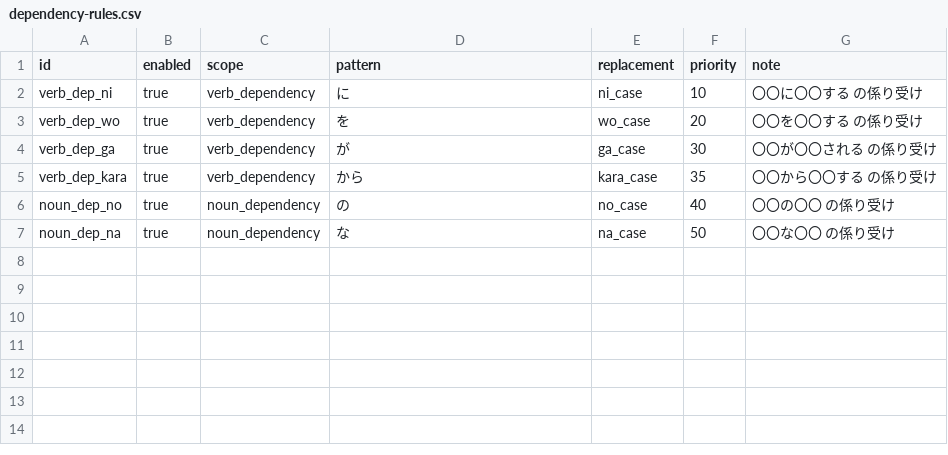
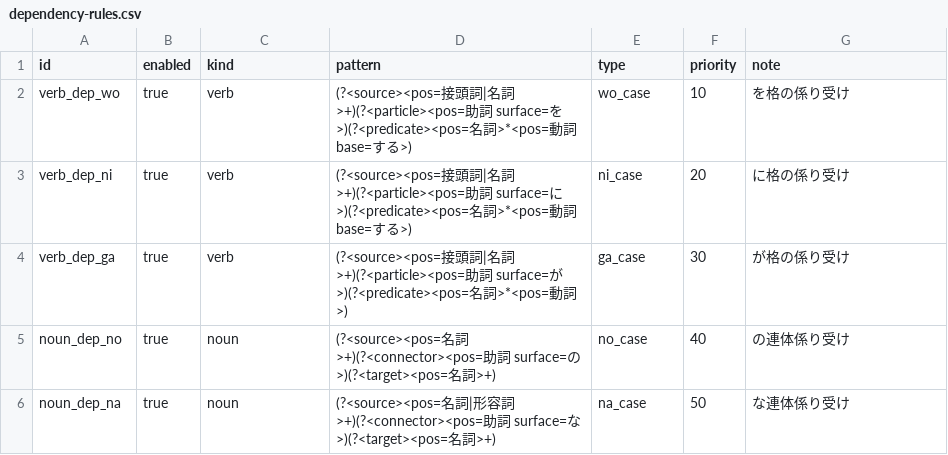
Before and after one commit to 175ai/hitode, a CSV file: config/postprocess/dependency-rules.csv, drawn as a sheet.

```diff
--- a/config/postprocess/dependency-rules.csv
+++ b/config/postprocess/dependency-rules.csv
@@ -1,7 +1,6 @@
-id,enabled,scope,pattern,replacement,priority,note
-verb_dep_ni,true,verb_dependency,に,ni_case,10,〇〇に〇〇する の係り受け
-verb_dep_wo,true,verb_dependency,を,wo_case,20,〇〇を〇〇する の係り受け
-verb_dep_ga,true,verb_dependency,が,ga_case,30,〇〇が〇〇される の係り受け
-verb_dep_kara,true,verb_dependency,から,kara_case,35,〇〇から〇〇する の係り受け
-noun_dep_no,true,noun_dependency,の,no_case,40,〇〇の〇〇 の係り受け
-noun_dep_na,true,noun_dependency,な,na_case,50,〇〇な〇〇 の係り受け
+id,enabled,kind,pattern,type,priority,note
+verb_dep_wo,true,verb,(?<source><pos=接頭詞|名詞>+)(?<particle><pos=助詞 surface=を>)(?<predicate><pos=名詞>*<pos=動詞 base=する>),wo_case,10,を格の係り受け
+verb_dep_ni,true,verb,(?<source><pos=接頭詞|名詞>+)(?<particle><pos=助詞 surface=に>)(?<predicate><pos=名詞>*<pos=動詞 base=する>),ni_case,20,に格の係り受け
+verb_dep_ga,true,verb,(?<source><pos=接頭詞|名詞>+)(?<particle><pos=助詞 surface=が>)(?<predicate><pos=名詞>*<pos=動詞>),ga_case,30,が格の係り受け
+noun_dep_no,true,noun,(?<source><pos=名詞>+)(?<connector><pos=助詞 surface=の>)(?<target><pos=名詞>+),no_case,40,の連体係り受け
+noun_dep_na,true,noun,(?<source><pos=名詞|形容詞>+)(?<connector><pos=助詞 surface=な>)(?<target><pos=名詞>+),na_case,50,な連体係り受け
```
Also changed, not shown: config/postprocess/compound-rules.csv, 15 other files.
